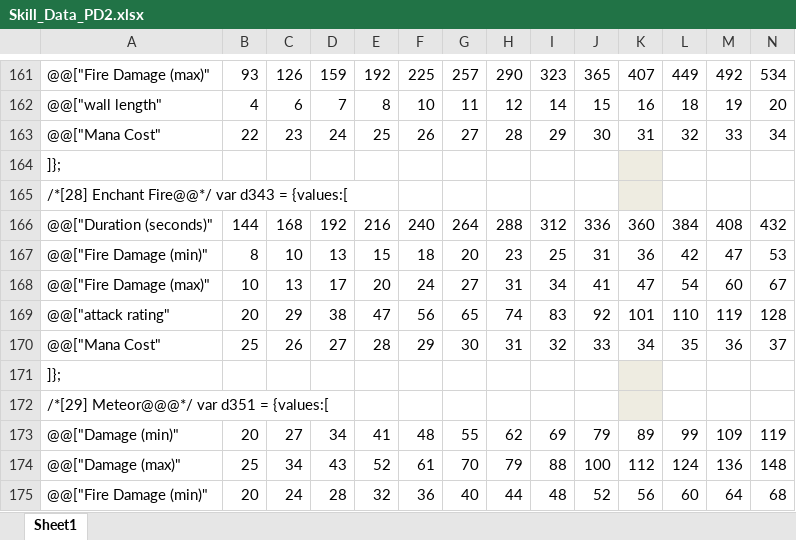
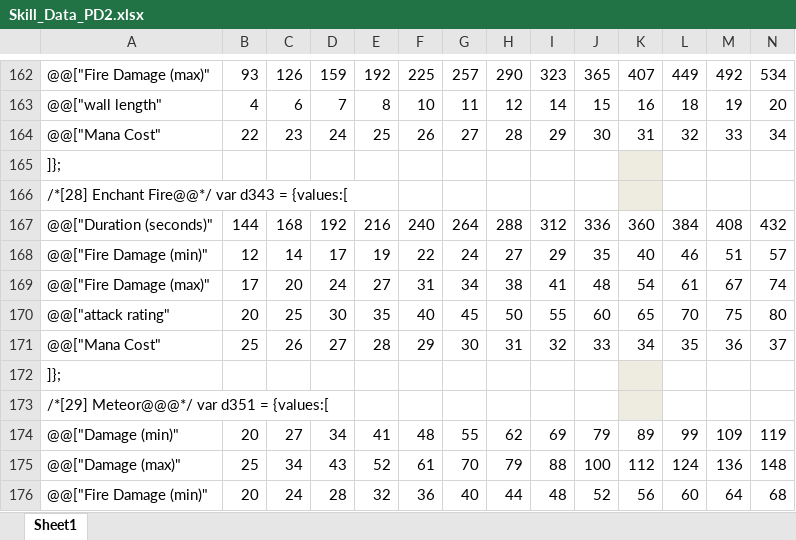
Before and after one commit to BetweenWalls/portal, an Excel workbook: data/skills/Skill_Data_PD2.xlsx, sheet Sheet1, drawn as a sheet; only a part is shown, gaps mark what is left out; values as stored, in another font and other column widths than the file's, no borders; removed rows and columns are numbered as before the commit, all else as after; rows hold the shown columns only; the diff covers the shown part only; the diff names each change by its address in the sheet, - before the commit and + after, or states it on an @@ line.

Commit message:
minor
* updated PD2 values for Enchant Fire and Cold Enchant from most recent patch

```diff
--- a/data/skills/Skill_Data_PD2.xlsx (sheet Sheet1)
+++ b/data/skills/Skill_Data_PD2.xlsx (sheet Sheet1)
-row 167: @@["Fire Damage (min)" | 8 | 10 | 13 | 15 | 18 | 20 | 23 | 25 | 31 | 36 | 42 | 47 | 53
-row 168: @@["Fire Damage (max)" | 10 | 13 | 17 | 20 | 24 | 27 | 31 | 34 | 41 | 47 | 54 | 60 | 67
-row 169: @@["attack rating" | 20 | 29 | 38 | 47 | 56 | 65 | 74 | 83 | 92 | 101 | 110 | 119 | 128
+row 168: @@["Fire Damage (min)" | 12 | 14 | 17 | 19 | 22 | 24 | 27 | 29 | 35 | 40 | 46 | 51 | 57
+row 169: @@["Fire Damage (max)" | 17 | 20 | 24 | 27 | 31 | 34 | 38 | 41 | 48 | 54 | 61 | 67 | 74
+row 170: @@["attack rating" | 20 | 25 | 30 | 35 | 40 | 45 | 50 | 55 | 60 | 65 | 70 | 75 | 80
```
Also changed, not shown: 1 added row and 76 edited cells elsewhere in this sheet, formulas that keep their value, 1 other file.
